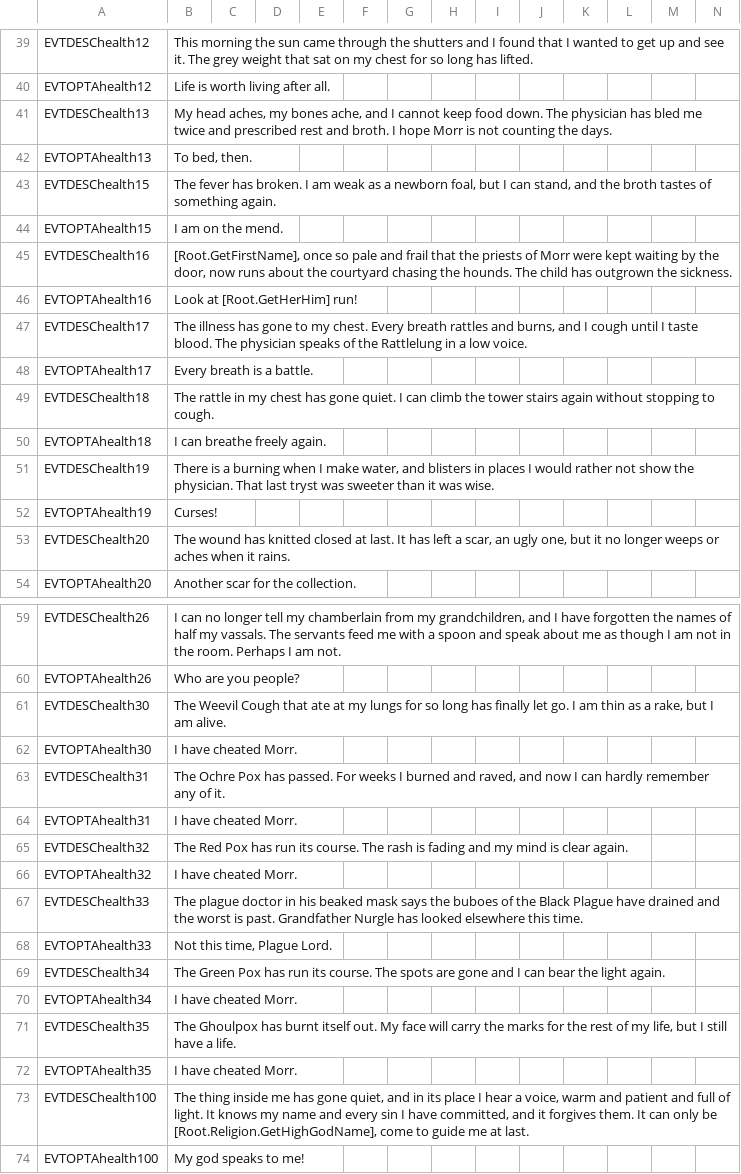
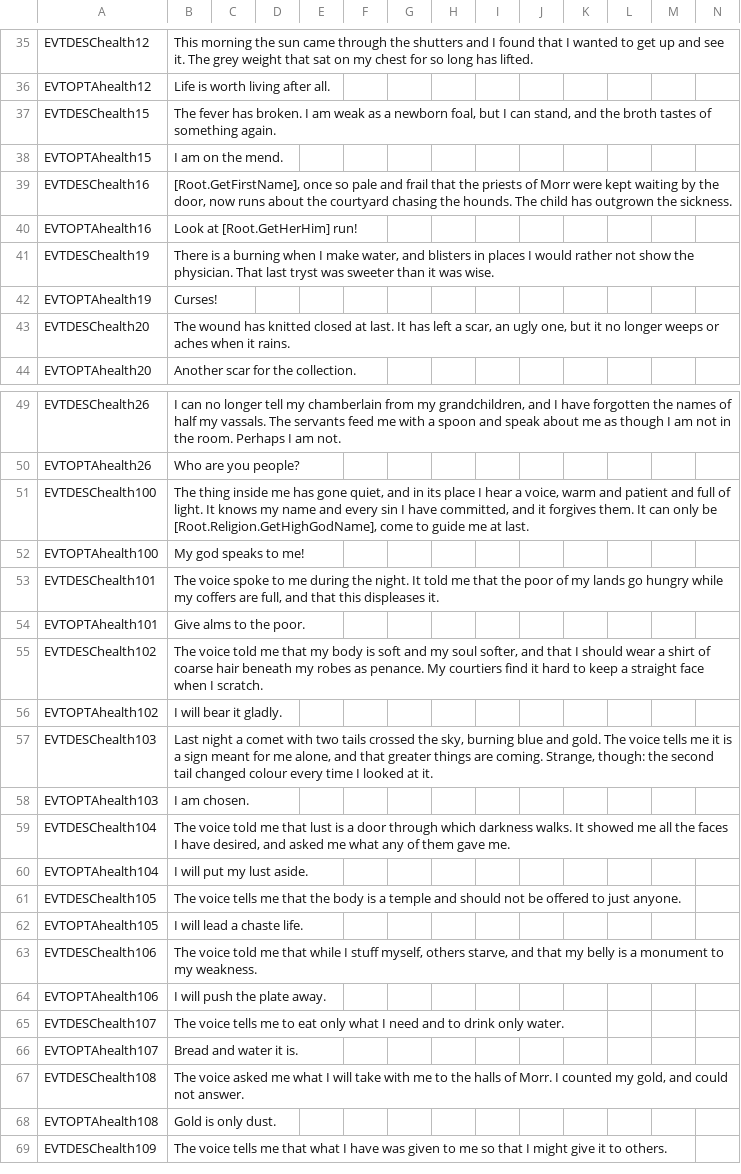
Before and after one commit to Komioski/WH-Geheimnisnacht, a CSV file: localisation/00_WHG_health_events.csv, drawn as a sheet; only a part is shown, gaps mark what is left out; the shorter side is filled out with more unchanged rows; rows hold the shown columns only; the diff covers the shown part only; the diff names each change by its address in the sheet, - before the commit and + after, or states it on an @@ line.

```diff
--- a/localisation/00_WHG_health_events.csv
+++ b/localisation/00_WHG_health_events.csv
-row 41: EVTDESChealth13 | My head aches, my bones ache, and I cannot keep food down. The physician has bled me twice and prescribed rest and broth. I hope Morr is not counting the days.
-row 42: EVTOPTAhealth13 | To bed, then.
-row 47: EVTDESChealth17 | The illness has gone to my chest. Every breath rattles and burns, and I cough until I taste blood. The physician speaks of the Rattlelung in a low voice.
-row 48: EVTOPTAhealth17 | Every breath is a battle.
-row 49: EVTDESChealth18 | The rattle in my chest has gone quiet. I can climb the tower stairs again without stopping to cough.
-row 50: EVTOPTAhealth18 | I can breathe freely again.
-row 61: EVTDESChealth30 | The Weevil Cough that ate at my lungs for so long has finally let go. I am thin as a rake, but I am alive.
-row 62: EVTOPTAhealth30 | I have cheated Morr.
-row 63: EVTDESChealth31 | The Ochre Pox has passed. For weeks I burned and raved, and now I can hardly remember any of it.
-row 64: EVTOPTAhealth31 | I have cheated Morr.
-row 65: EVTDESChealth32 | The Red Pox has run its course. The rash is fading and my mind is clear again.
-row 66: EVTOPTAhealth32 | I have cheated Morr.
-row 67: EVTDESChealth33 | The plague doctor in his beaked mask says the buboes of the Black Plague have drained and the worst is past. Grandfather Nurgle has looked elsewhere this time.
-row 68: EVTOPTAhealth33 | Not this time, Plague Lord.
-row 69: EVTDESChealth34 | The Green Pox has run its course. The spots are gone and I can bear the light again.
-row 70: EVTOPTAhealth34 | I have cheated Morr.
-row 71: EVTDESChealth35 | The Ghoulpox has burnt itself out. My face will carry the marks for the rest of my life, but I still have a life.
-row 72: EVTOPTAhealth35 | I have cheated Morr.
```
Also changed, not shown: 4 removed rows elsewhere in this file, 4 other files.
